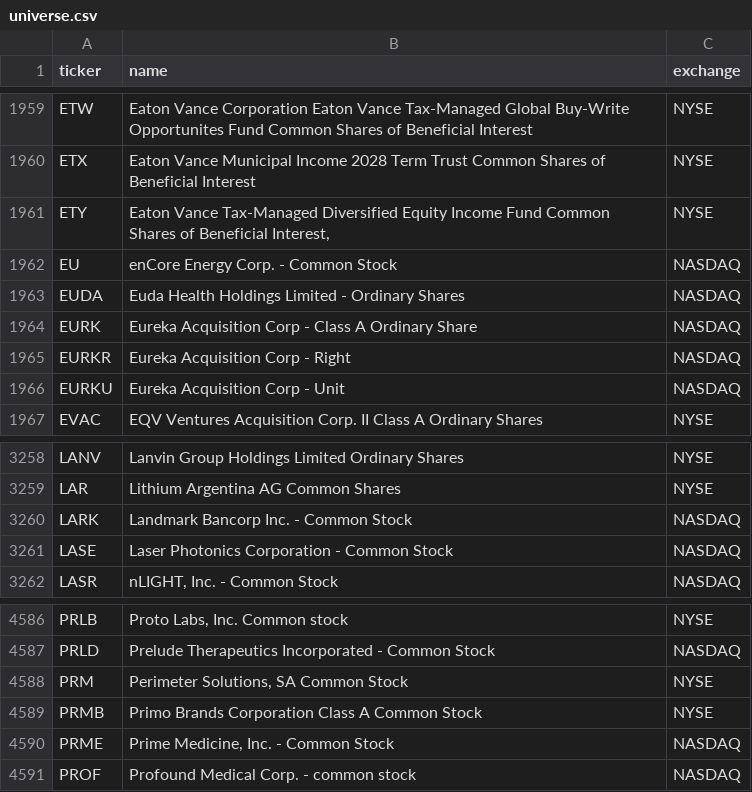
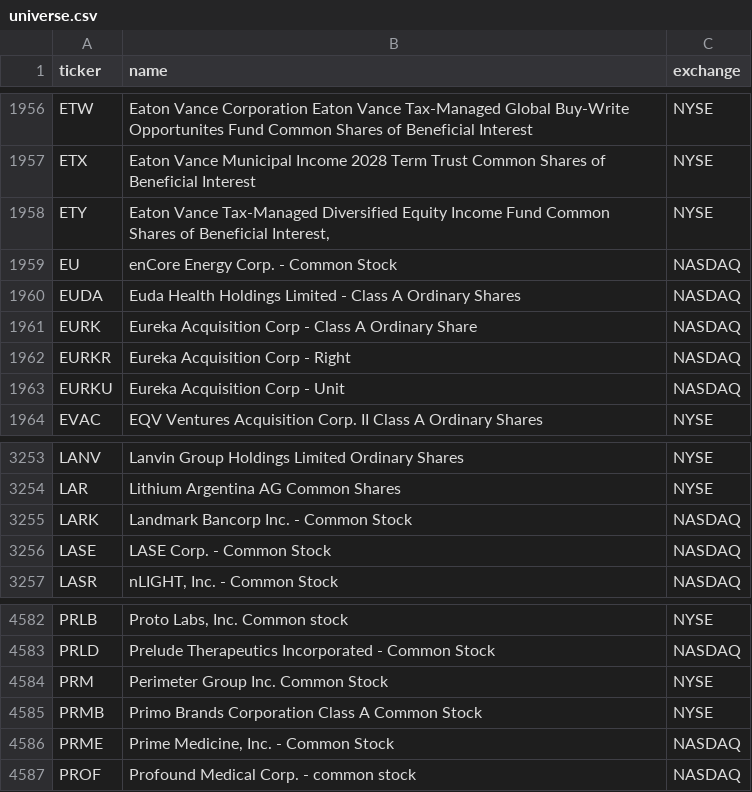
Before and after one commit to kimjunhoney2551-ship-it/stock-leader-dashboard, a CSV file: config/universe.csv, drawn as a sheet; only a part is shown, gaps mark what is left out; the diff covers the shown part only.

```diff
--- a/config/universe.csv
+++ b/config/universe.csv
@@ -1962,3 +1959,3 @@ ETY,"Eaton Vance Tax-Managed Diversified Equity Income Fund Common Shares of Ben
 EU,enCore Energy Corp. - Common Stock,NASDAQ
-EUDA,Euda Health Holdings Limited - Ordinary Shares,NASDAQ
+EUDA,Euda Health Holdings Limited - Class A Ordinary Shares,NASDAQ
 EURK,Eureka Acquisition Corp - Class A Ordinary Share,NASDAQ
@@ -3260,3 +3255,3 @@ LAR,Lithium Argentina AG Common Shares,NYSE
 LARK,Landmark Bancorp Inc. - Common Stock,NASDAQ
-LASE,Laser Photonics Corporation - Common Stock,NASDAQ
+LASE,LASE Corp. - Common Stock,NASDAQ
 LASR,"nLIGHT, Inc. - Common Stock",NASDAQ
@@ -4587,3 +4583,3 @@ PRLB,"Proto Labs, Inc. Common stock",NYSE
 PRLD,Prelude Therapeutics Incorporated - Common Stock,NASDAQ
-PRM,"Perimeter Solutions, SA Common Stock",NYSE
+PRM,Perimeter Group Inc. Common Stock,NYSE
 PRMB,Primo Brands Corporation Class A Common Stock,NYSE
```
Also changed, not shown: 3 added rows, 6 removed rows and 7 edited cells elsewhere in this file, 27 other files.
